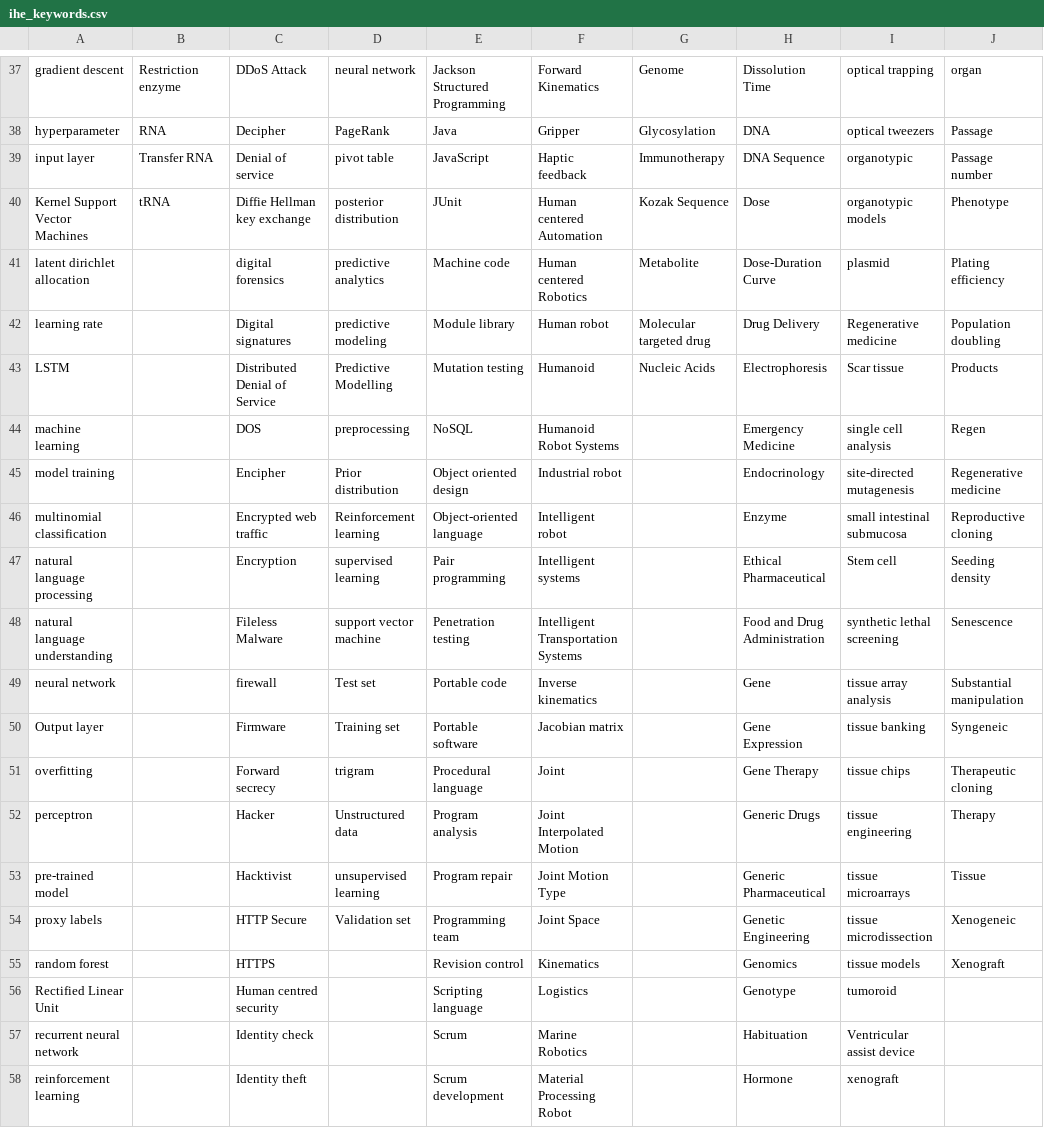
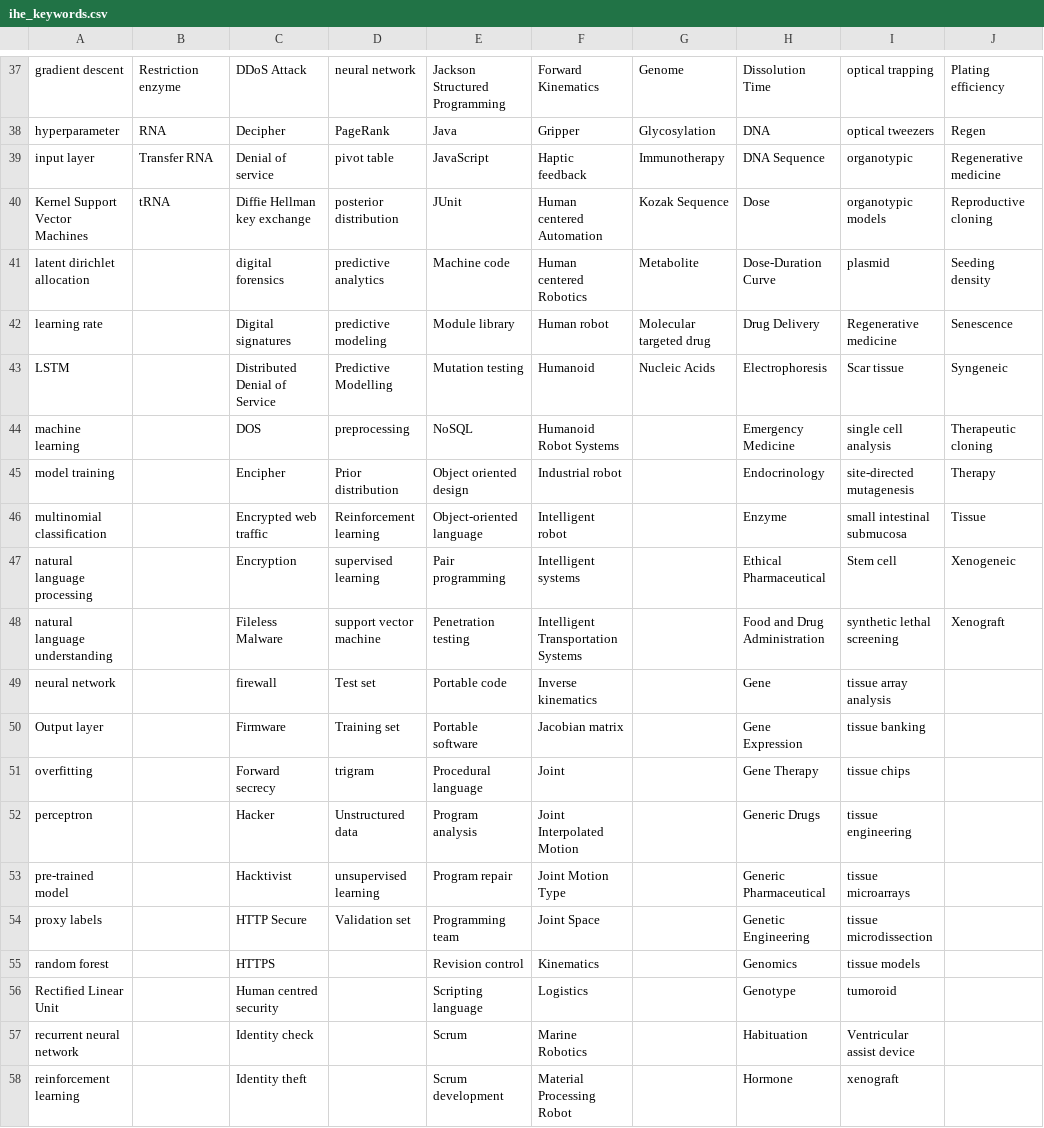
Before and after one commit to thatguy1104/NLP-Data-Mining-Engine, a CSV file: src/main/IHE_KEYWORDS/ihe_keywords.csv, drawn as a sheet; only a part is shown, gaps mark what is left out; the diff covers the shown part only; the diff names each change by its address in the sheet, - before the commit and + after, or states it on an @@ line.

```diff
--- a/src/main/IHE_KEYWORDS/ihe_keywords.csv
+++ b/src/main/IHE_KEYWORDS/ihe_keywords.csv
-J37: organ
+J37: Plating efficiency
-J38: Passage
+J38: Regen
-J39: Passage number
+J39: Regenerative medicine
-J40: Phenotype
+J40: Reproductive cloning
-J41: Plating efficiency
+J41: Seeding density
-J42: Population doubling
+J42: Senescence
-J43: Products
+J43: Syngeneic
-J44: Regen
+J44: Therapeutic cloning
-J45: Regenerative medicine
+J45: Therapy
-J46: Reproductive cloning
+J46: Tissue
-J47: Seeding density
+J47: Xenogeneic
-J48: Senescence
+J48: Xenograft
-J49: Substantial manipulation
+J49: (empty)
-J50: Syngeneic
+J50: (empty)
-J51: Therapeutic cloning
+J51: (empty)
-J52: Therapy
+J52: (empty)
-J53: Tissue
+J53: (empty)
-J54: Xenogeneic
+J54: (empty)
-J55: Xenograft
+J55: (empty)
```
Also changed, not shown: 28 edited cells elsewhere in this file, 9 other files.
